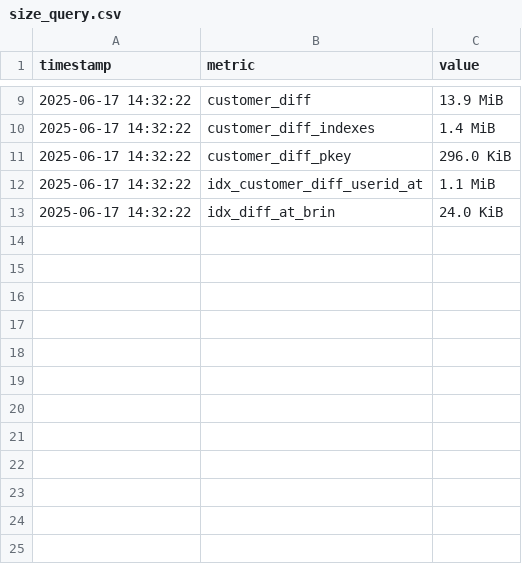
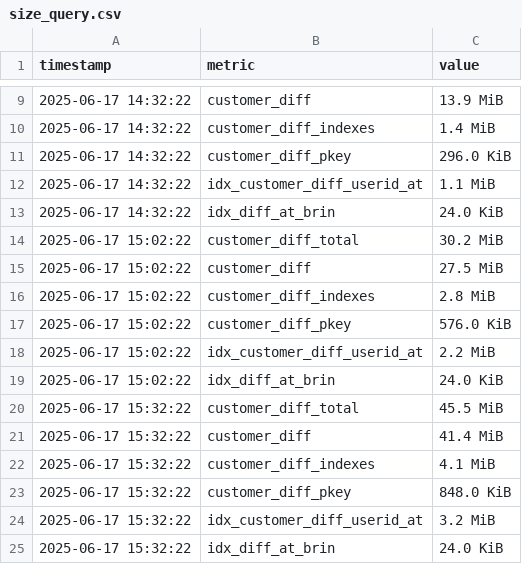
Before and after one commit to DinisSousa2003/api-kevel-mock, a CSV file: output-aws/postgres/diff/time-120-users-1-gpt-30-now-99-rate-10/size_query.csv, drawn as a sheet; only a part is shown, gaps mark what is left out; the diff names each change by its address in the sheet, - before the commit and + after, or states it on an @@ line.

```diff
--- a/output-aws/postgres/diff/time-120-users-1-gpt-30-now-99-rate-10/size_query.csv
+++ b/output-aws/postgres/diff/time-120-users-1-gpt-30-now-99-rate-10/size_query.csv
+row 14: 2025-06-17 15:02:22 | customer_diff_total | 30.2 MiB
+row 15: 2025-06-17 15:02:22 | customer_diff | 27.5 MiB
+row 16: 2025-06-17 15:02:22 | customer_diff_indexes | 2.8 MiB
+row 17: 2025-06-17 15:02:22 | customer_diff_pkey | 576.0 KiB
+row 18: 2025-06-17 15:02:22 | idx_customer_diff_userid_at | 2.2 MiB
+row 19: 2025-06-17 15:02:22 | idx_diff_at_brin | 24.0 KiB
+row 20: 2025-06-17 15:32:22 | customer_diff_total | 45.5 MiB
+row 21: 2025-06-17 15:32:22 | customer_diff | 41.4 MiB
+row 22: 2025-06-17 15:32:22 | customer_diff_indexes | 4.1 MiB
+row 23: 2025-06-17 15:32:22 | customer_diff_pkey | 848.0 KiB
+row 24: 2025-06-17 15:32:22 | idx_customer_diff_userid_at | 3.2 MiB
+row 25: 2025-06-17 15:32:22 | idx_diff_at_brin | 24.0 KiB
```
Also changed, not shown: output-aws/postgres/diff/time-120-users-1-gpt-30-now-99-rate-10/size.csv, output-aws/postgres/diff/time-120-users-1-gpt-30-now-99-rate-10/times.csv, 4 other files.
